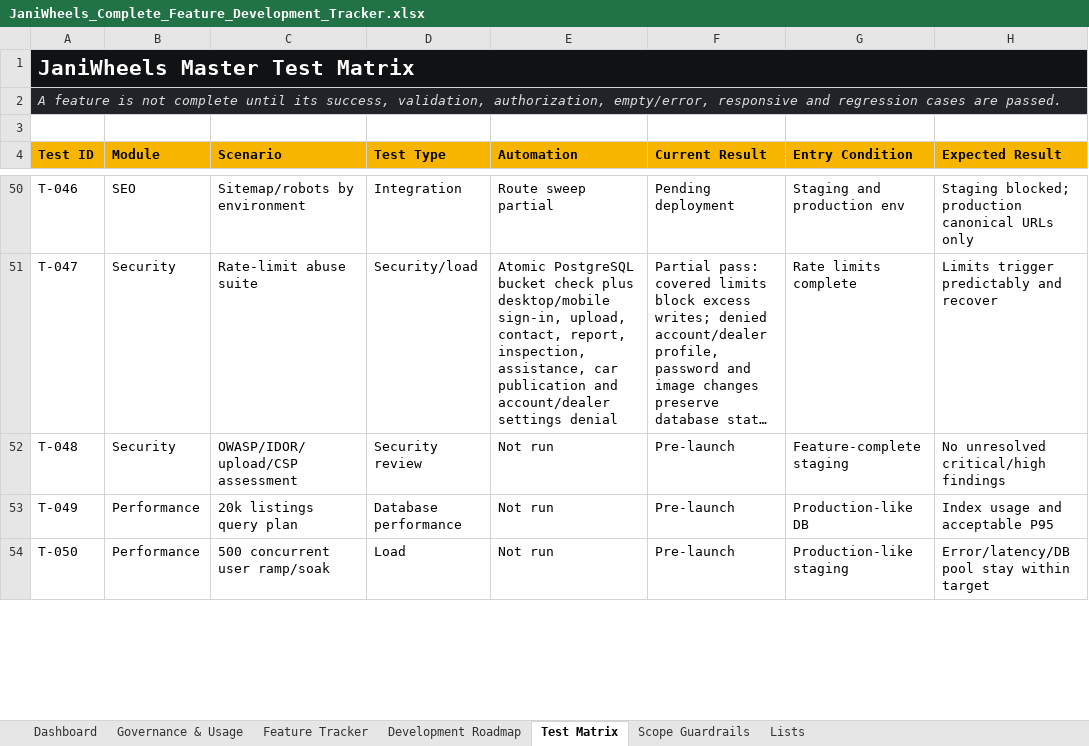
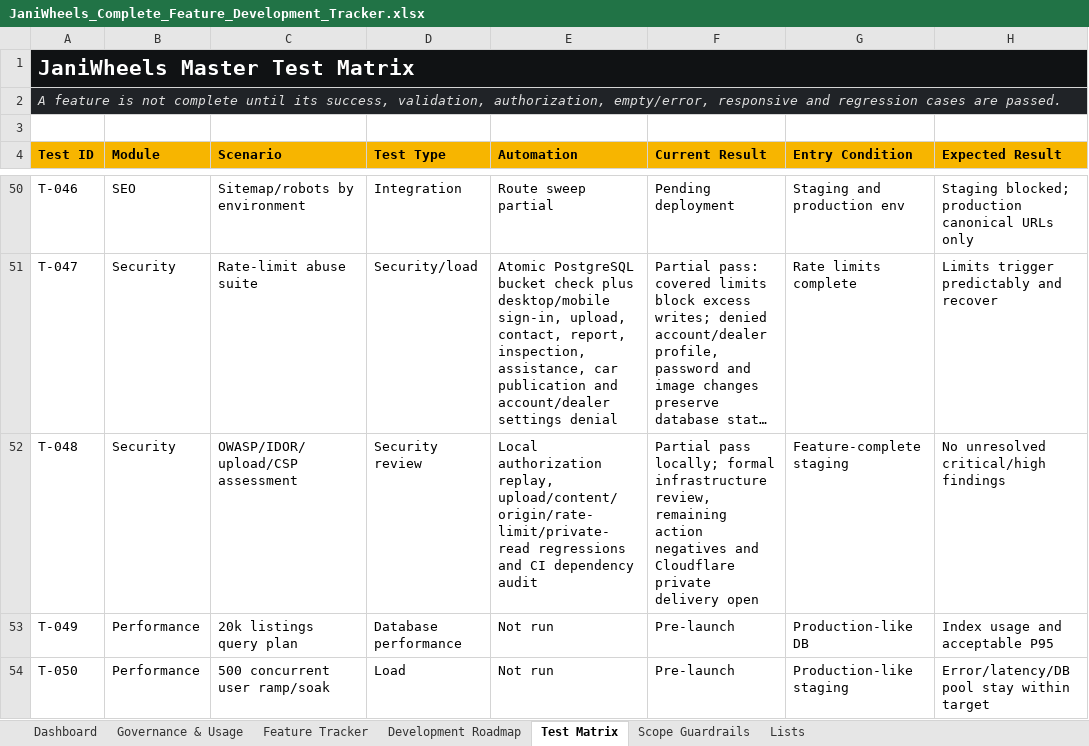
Before and after one commit to Tech-Orbit-Systems/JaniWheels, an Excel workbook: docs/JaniWheels_Complete_Feature_Development_Tracker.xlsx, sheet Test Matrix, drawn as a sheet; only a part is shown, gaps mark what is left out; long unchanged cells end in …; values as stored, in another font and other column widths than the file's, no borders; table styles not drawn; the diff covers the shown part only; the diff names each change by its address in the sheet, - before the commit and + after, or states it on an @@ line.

Commit message:
Reconcile tracker progress and current acceptance evidence

```diff
--- a/docs/JaniWheels_Complete_Feature_Development_Tracker.xlsx (sheet Test Matrix)
+++ b/docs/JaniWheels_Complete_Feature_Development_Tracker.xlsx (sheet Test Matrix)
-E52 (Automation): Not run
+E52 (Automation): Local authorization replay, upload/content/origin/rate-limit/private-read regressions and CI dependency audit
-F52 (Current Result): Pre-launch
+F52 (Current Result): Partial pass locally; formal infrastructure review, remaining action negatives and Cloudflare private delivery open
```
Also changed, not shown: 12 edited cells elsewhere in this sheet, sheet Feature Tracker, sheet Dashboard, sheet Development Roadmap, sheet Governance & Usage, sheet Scope Guardrails, charts or pictures, 1 other file.
